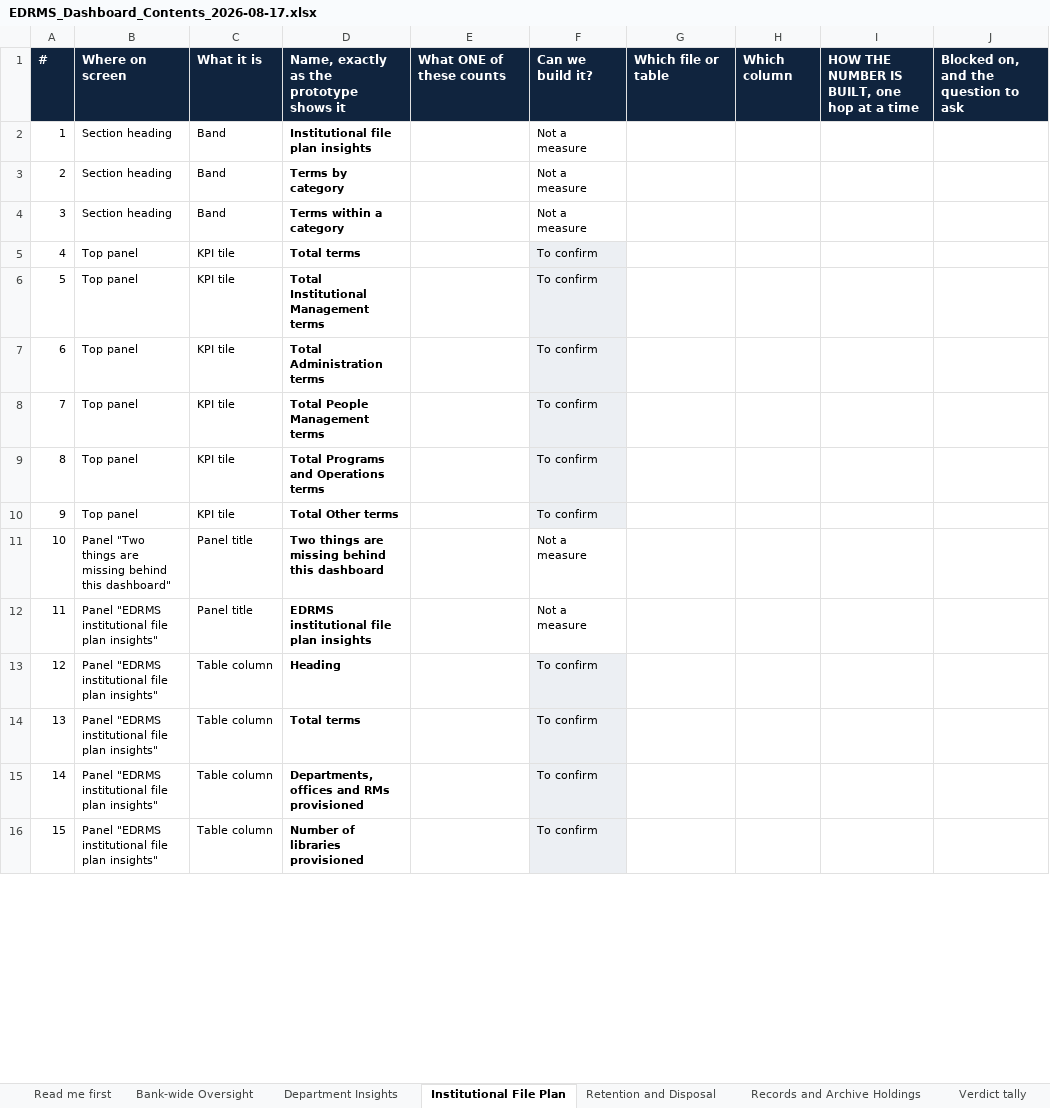
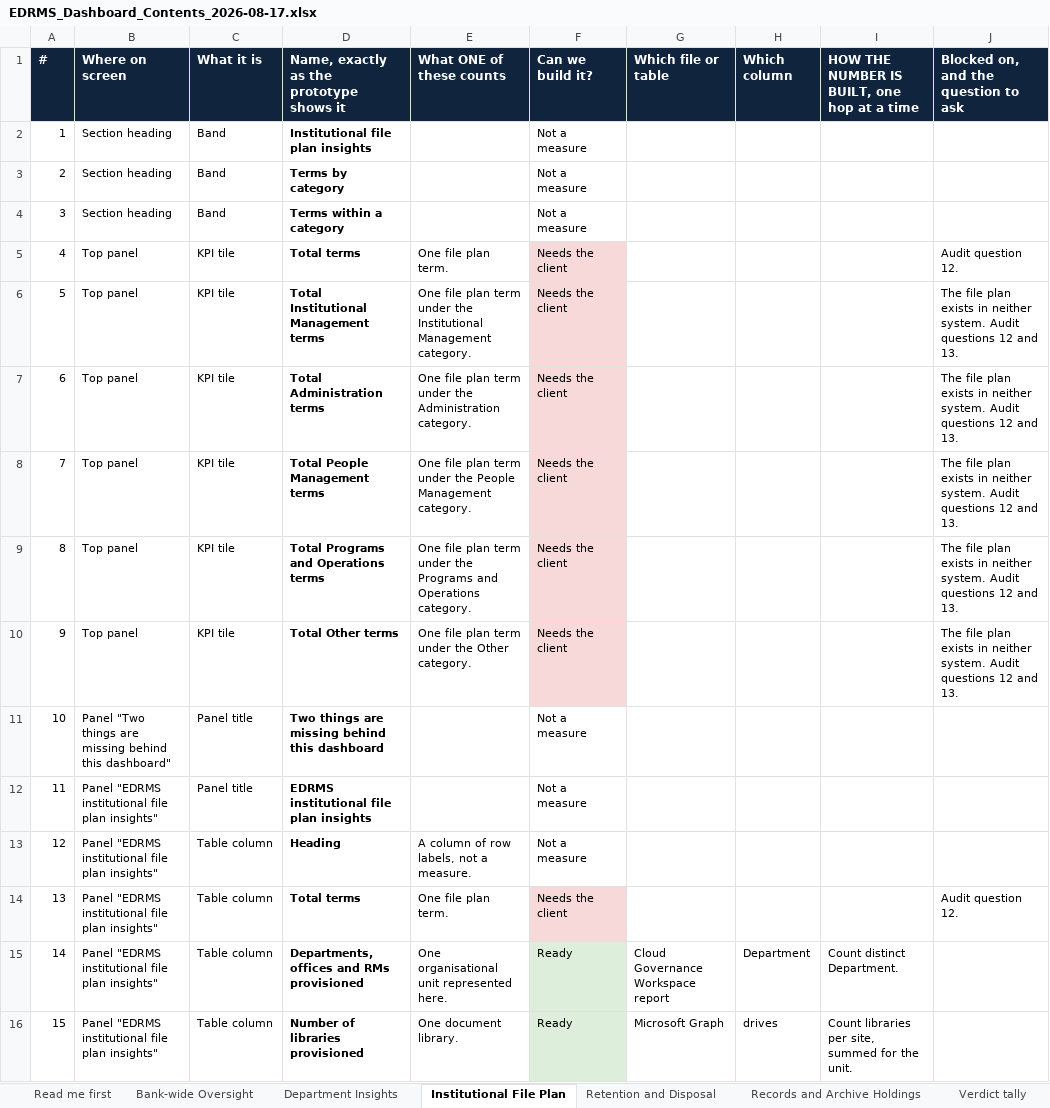
Before and after one commit to perezfiles01-droid/Jim, an Excel workbook: EDRMS_Dashboard_Contents_2026-08-17.xlsx, sheet Institutional File Plan, drawn as a sheet; only a part is shown; values as stored, in another font and other column widths than the file's, no borders; the diff covers the shown part only; the diff names each change by its address in the sheet, - before the commit and + after, or states it on an @@ line.

```diff
--- a/EDRMS_Dashboard_Contents_2026-08-17.xlsx (sheet Institutional File Plan)
+++ b/EDRMS_Dashboard_Contents_2026-08-17.xlsx (sheet Institutional File Plan)
-E5 (What ONE of these counts): (empty)
+E5 (What ONE of these counts): One file plan term.
-F5:F10 (Can we build it?): To confirm
+F5:F10 (Can we build it?): Needs the client
-F5:F10 fill: #ECEFF3
+F5:F10 fill: #F7D9D9
-J5: (empty)
+J5: Audit question 12.
-E6 (What ONE of these counts): (empty)
+E6 (What ONE of these counts): One file plan term under the Institutional Management category.
-J6:J10: (empty)
+J6:J10: The file plan exists in neither system. Audit questions 12 and 13.
-E7 (What ONE of these counts): (empty)
+E7 (What ONE of these counts): One file plan term under the Administration category.
-E8 (What ONE of these counts): (empty)
+E8 (What ONE of these counts): One file plan term under the People Management category.
-E9 (What ONE of these counts): (empty)
+E9 (What ONE of these counts): One file plan term under the Programs and Operations category.
-E10 (What ONE of these counts): (empty)
+E10 (What ONE of these counts): One file plan term under the Other category.
-E13 (What ONE of these counts): (empty)
+E13 (What ONE of these counts): A column of row labels, not a measure.
-F13 (Can we build it?): To confirm
+F13 (Can we build it?): Not a measure
-F13 fill: #ECEFF3
+F13 fill: none
-E14 (What ONE of these counts): (empty)
+E14 (What ONE of these counts): One file plan term.
-F14 (Can we build it?): To confirm
+F14 (Can we build it?): Needs the client
-F14 fill: #ECEFF3
+F14 fill: #F7D9D9
-J14: (empty)
+J14: Audit question 12.
-E15 (What ONE of these counts): (empty)
+E15 (What ONE of these counts): One organisational unit represented here.
-F15:F16 (Can we build it?): To confirm
+F15:F16 (Can we build it?): Ready
-F15:F16 fill: #ECEFF3
+F15:F16 fill: #DDEEDA
-G15 (Which file or table): (empty)
+G15 (Which file or table): Cloud Governance Workspace report
-H15 (Which column): (empty)
+H15 (Which column): Department
-I15: (empty)
+I15: Count distinct Department.
-E16 (What ONE of these counts): (empty)
+E16 (What ONE of these counts): One document library.
-G16 (Which file or table): (empty)
+G16 (Which file or table): Microsoft Graph
-H16 (Which column): (empty)
+H16 (Which column): drives
-I16: (empty)
+I16: Count libraries per site, summed for the unit.
```
Also changed, not shown: 57 edited cells and cell formats elsewhere in this sheet, sheet Department Insights, sheet Retention and Disposal, sheet Bank-wide Oversight, sheet Records and Archive Holdings, sheet Verdict tally, 1 other file.
